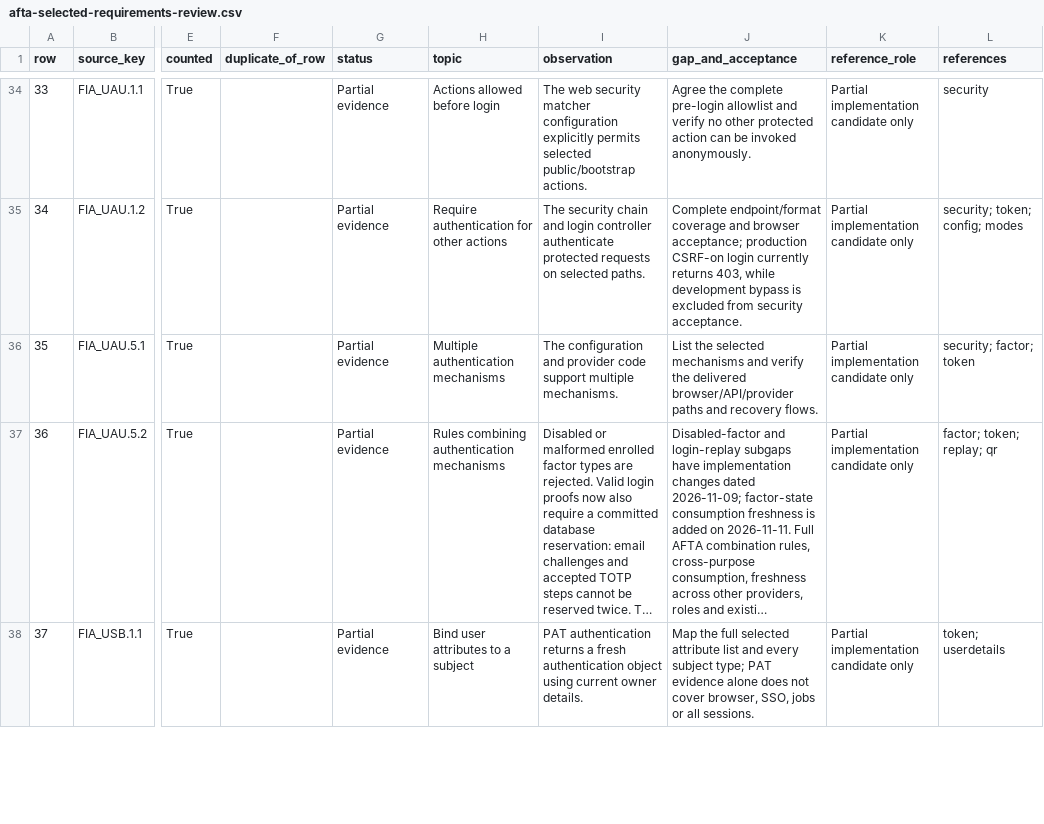
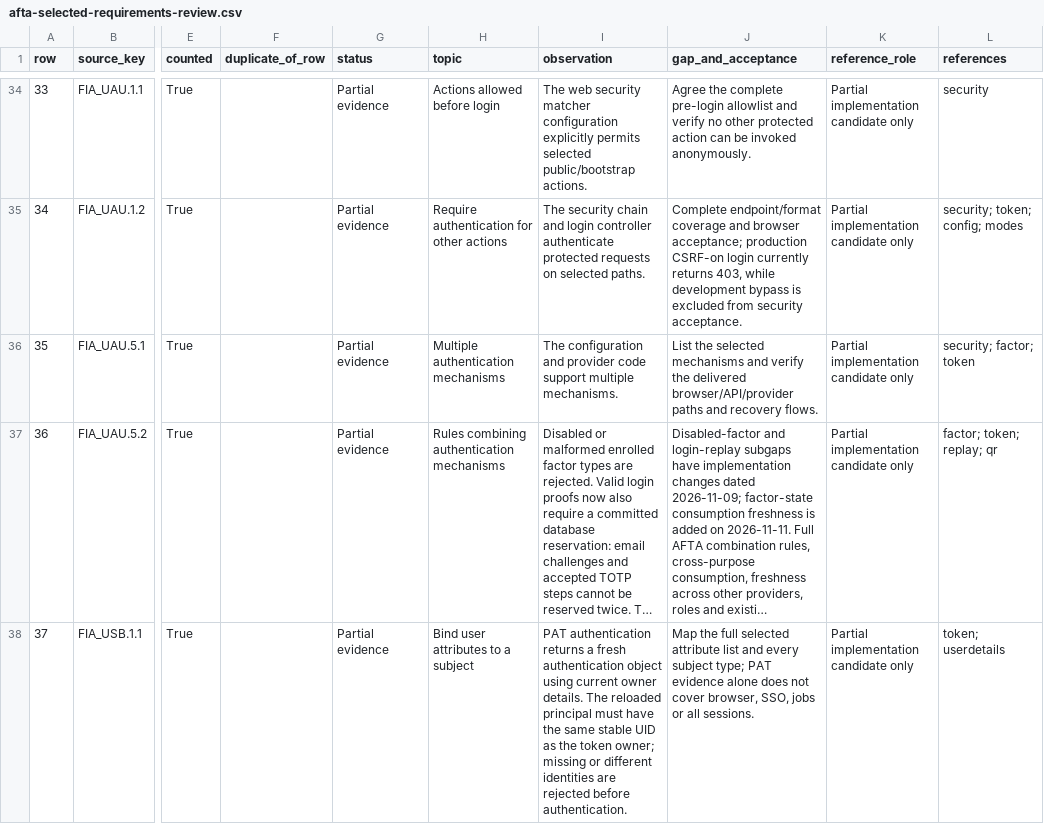
Before and after one commit to PardasHealth/dhis2-core, a CSV file: docs/security/common-criteria/afta-selected-requirements-review.csv, drawn as a sheet; only a part is shown, gaps mark what is left out; long unchanged cells end in …; the diff covers the shown part only; the diff names each change by its address in the sheet, - before the commit and + after, or states it on an @@ line.

```diff
--- a/docs/security/common-criteria/afta-selected-requirements-review.csv
+++ b/docs/security/common-criteria/afta-selected-requirements-review.csv
-I38 (observation): …owner details.
+I38 (observation): …owner details. The reloaded principal must have the same stable UID as the token owner; missing or different identities are rejected before authentication.
```
Also changed, not shown: 2 edited cells elsewhere in this file, docs/security/common-criteria/afta-requirement-traceability.csv, 9 other files.
